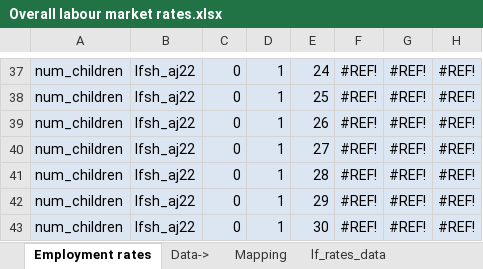
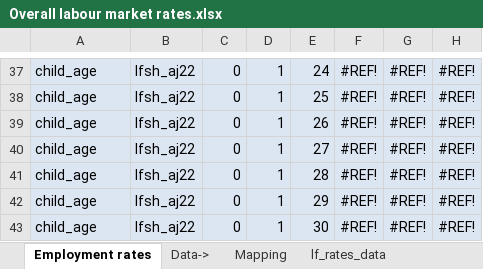
Before and after one commit to ammar-gla/childcare, an Excel workbook: OUTPUT/DATA/Overall labour market rates.xlsx, sheet Employment rates, drawn as a sheet; only a part is shown, gaps mark what is left out; values as stored, in another font and other column widths than the file's, no borders; conditional formats not drawn; the diff covers the shown part only; the diff names each change by its address in the sheet, - before the commit and + after, or states it on an @@ line.

Commit message:
add sex.childage to sumstat

```diff
--- a/OUTPUT/DATA/Overall labour market rates.xlsx (sheet Employment rates)
+++ b/OUTPUT/DATA/Overall labour market rates.xlsx (sheet Employment rates)
-A37:A43: num_children
+A37:A43: child_age
```
Also changed, not shown: 3 added rows, 3 removed rows and 28 edited cells elsewhere in this sheet, formulas that keep their value, 1 other file.
